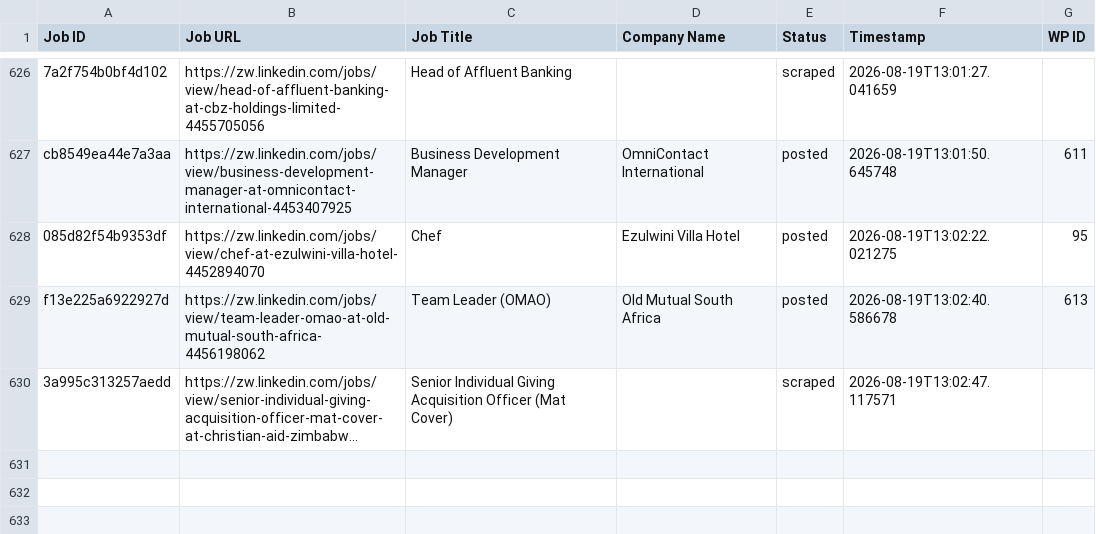
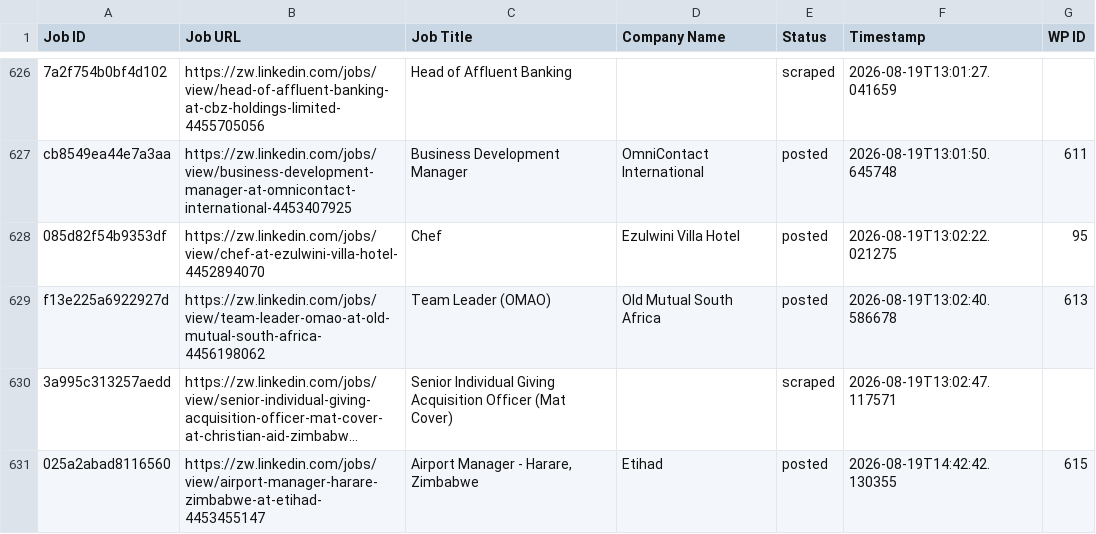
Before and after one commit to innovationinc2000/zw, a CSV file: processed_jobs.csv, drawn as a sheet; only a part is shown, gaps mark what is left out; long unchanged cells end in …; the diff names each change by its address in the sheet, - before the commit and + after, or states it on an @@ line.

```diff
--- a/processed_jobs.csv
+++ b/processed_jobs.csv
+row 631: 025a2abad8116560 | https://zw.linkedin.com/jobs/view/airport-manager-harare-zimbabwe-at-etihad-4453455147 | Airport Manager - Harare, Zimbabwe | Etihad | posted | 2026-08-19T14:42:42.130355 | 615
```
